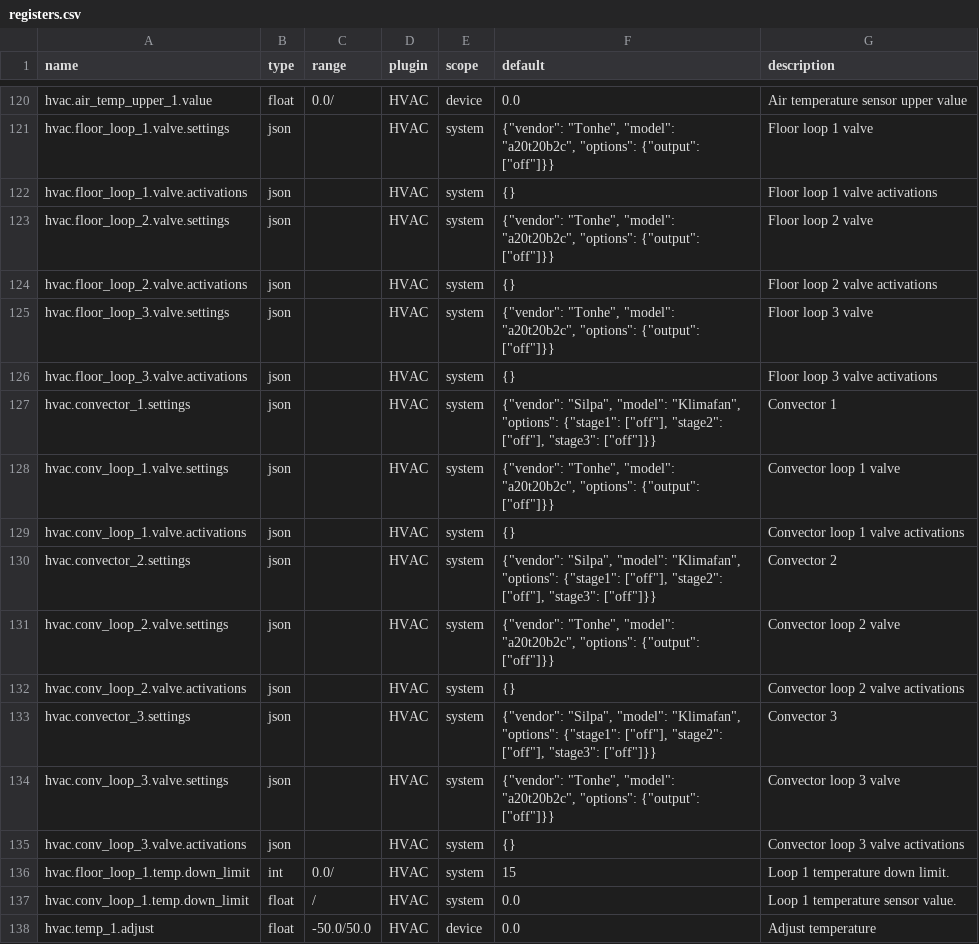
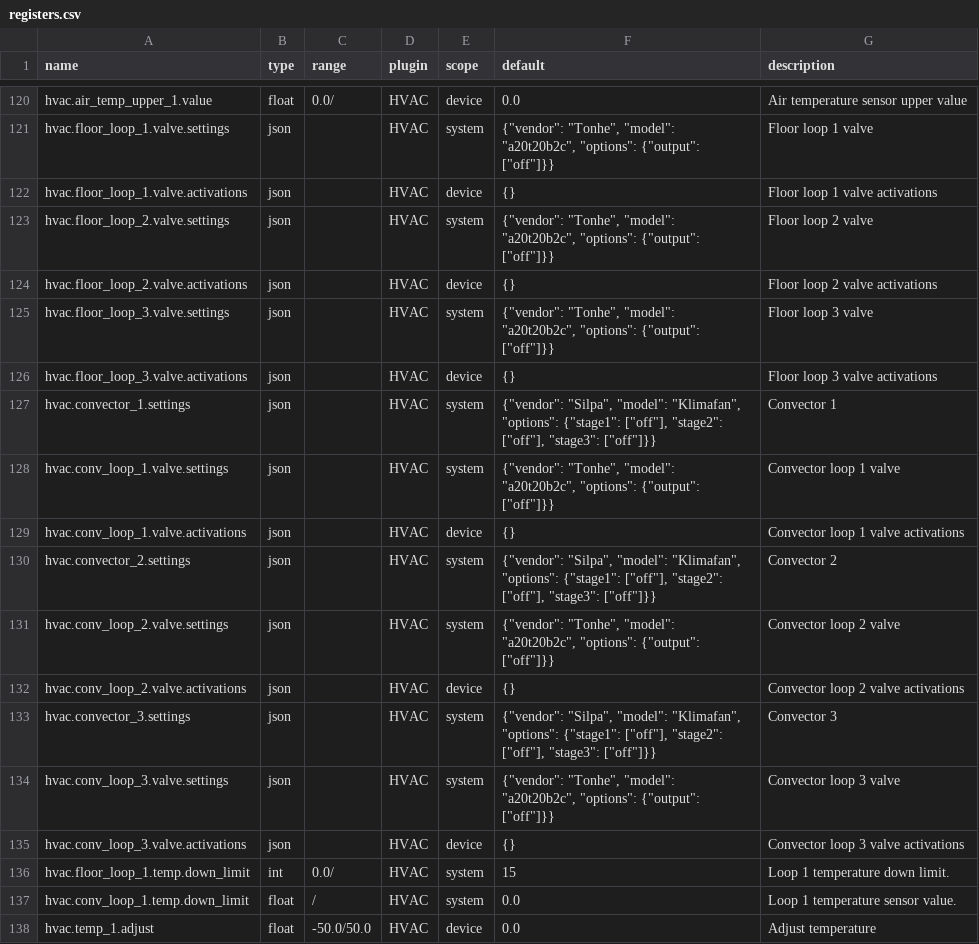
Before and after one commit to bgerp/ztm, a CSV file: registers.csv, drawn as a sheet; only a part is shown, gaps mark what is left out.

Commit message:
Update CSV with new registers

```diff
--- a/registers.csv
+++ b/registers.csv
@@ -121,16 +121,16 @@
 "hvac.floor_loop_1.valve.settings","json","","HVAC","system","{""vendor"": ""Tonhe"", ""model"": ""a20t20b2c"", ""options"": {""output"": [""off""]}}","Floor loop 1 valve"
-"hvac.floor_loop_1.valve.activations","json","","HVAC","system","{}","Floor loop 1 valve activations"
+"hvac.floor_loop_1.valve.activations","json","","HVAC","device","{}","Floor loop 1 valve activations"
 "hvac.floor_loop_2.valve.settings","json","","HVAC","system","{""vendor"": ""Tonhe"", ""model"": ""a20t20b2c"", ""options"": {""output"": [""off""]}}","Floor loop 2 valve"
-"hvac.floor_loop_2.valve.activations","json","","HVAC","system","{}","Floor loop 2 valve activations"
+"hvac.floor_loop_2.valve.activations","json","","HVAC","device","{}","Floor loop 2 valve activations"
 "hvac.floor_loop_3.valve.settings","json","","HVAC","system","{""vendor"": ""Tonhe"", ""model"": ""a20t20b2c"", ""options"": {""output"": [""off""]}}","Floor loop 3 valve"
-"hvac.floor_loop_3.valve.activations","json","","HVAC","system","{}","Floor loop 3 valve activations"
+"hvac.floor_loop_3.valve.activations","json","","HVAC","device","{}","Floor loop 3 valve activations"
 "hvac.convector_1.settings","json","","HVAC","system","{""vendor"": ""Silpa"", ""model"": ""Klimafan"", ""options"": {""stage1"": [""off""], ""stage2"": [""off""], ""stage3"": [""off""]}}","Convector 1"
 "hvac.conv_loop_1.valve.settings","json","","HVAC","system","{""vendor"": ""Tonhe"", ""model"": ""a20t20b2c"", ""options"": {""output"": [""off""]}}","Convector loop 1 valve"
-"hvac.conv_loop_1.valve.activations","json","","HVAC","system","{}","Convector loop 1 valve activations"
+"hvac.conv_loop_1.valve.activations","json","","HVAC","device","{}","Convector loop 1 valve activations"
 "hvac.convector_2.settings","json","","HVAC","system","{""vendor"": ""Silpa"", ""model"": ""Klimafan"", ""options"": {""stage1"": [""off""], ""stage2"": [""off""], ""stage3"": [""off""]}}","Convector 2"
 "hvac.conv_loop_2.valve.settings","json","","HVAC","system","{""vendor"": ""Tonhe"", ""model"": ""a20t20b2c"", ""options"": {""output"": [""off""]}}","Convector loop 2 valve"
-"hvac.conv_loop_2.valve.activations","json","","HVAC","system","{}","Convector loop 2 valve activations"
+"hvac.conv_loop_2.valve.activations","json","","HVAC","device","{}","Convector loop 2 valve activations"
 "hvac.convector_3.settings","json","","HVAC","system","{""vendor"": ""Silpa"", ""model"": ""Klimafan"", ""options"": {""stage1"": [""off""], ""stage2"": [""off""], ""stage3"": [""off""]}}","Convector 3"
 "hvac.conv_loop_3.valve.settings","json","","HVAC","system","{""vendor"": ""Tonhe"", ""model"": ""a20t20b2c"", ""options"": {""output"": [""off""]}}","Convector loop 3 valve"
-"hvac.conv_loop_3.valve.activations","json","","HVAC","system","{}","Convector loop 3 valve activations"
+"hvac.conv_loop_3.valve.activations","json","","HVAC","device","{}","Convector loop 3 valve activations"
 "hvac.floor_loop_1.temp.down_limit","int","0.0/","HVAC","system",15,"Loop 1 temperature down limit."
```
Also changed, not shown: 2 other files.
